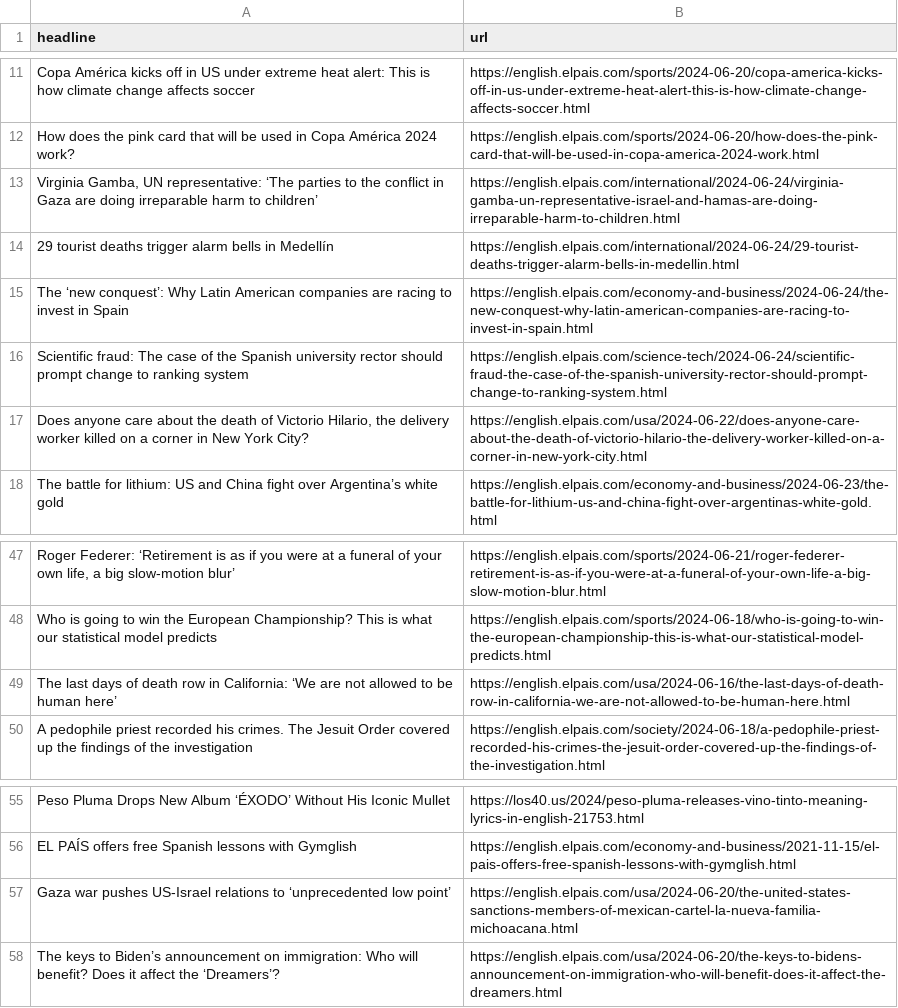
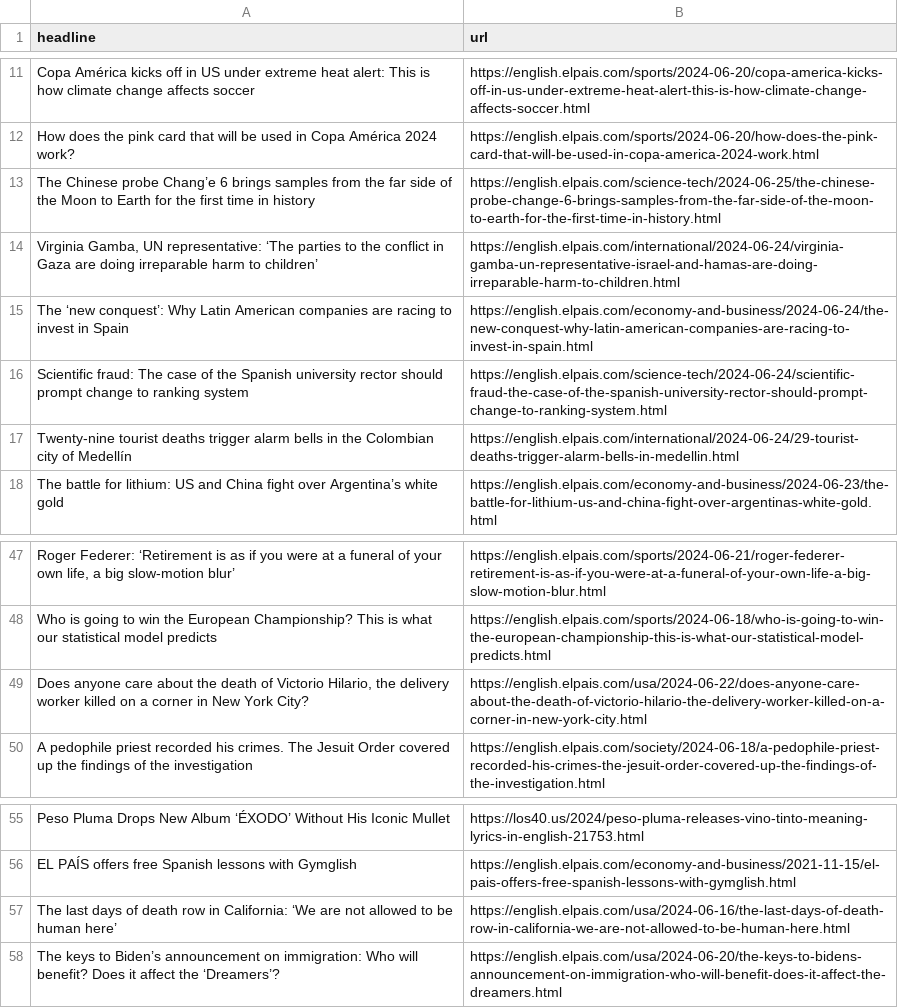
Before and after one commit to jsoma/el-pais-scraper, a CSV file: headlines.csv, drawn as a sheet; only a part is shown, gaps mark what is left out; removed rows and columns are numbered as before the commit, all else as after; the diff names each change by its address in the sheet, - before the commit and + after, or states it on an @@ line.

```diff
--- a/headlines.csv
+++ b/headlines.csv
+row 13: The Chinese probe Chang’e 6 brings samples from the far side of the Moon to Earth for the first time in history | https://english.elpais.com/science-tech/2024-06-25/the-chinese-probe-change-6-brings-samples-from-the-far-side-of-the-moon-to-earth-for-the-first-time-in-history.html
-row 14: 29 tourist deaths trigger alarm bells in Medellín | https://english.elpais.com/international/2024-06-24/29-tourist-deaths-trigger-alarm-bells-in-medellin.html
+row 17: Twenty-nine tourist deaths trigger alarm bells in the Colombian city of Medellín | https://english.elpais.com/international/2024-06-24/29-tourist-deaths-trigger-alarm-bells-in-medellin.html
@@ row 17 moved to row 49: Does anyone care about the death of Vict… @@
-row 57: Gaza war pushes US-Israel relations to ‘unprecedented low point’ | https://english.elpais.com/usa/2024-06-20/the-united-states-sanctions-members-of-mexican-cartel-la-nueva-familia-michoacana.html
@@ row 49 moved to row 57: The last days of death row in California… @@
```
